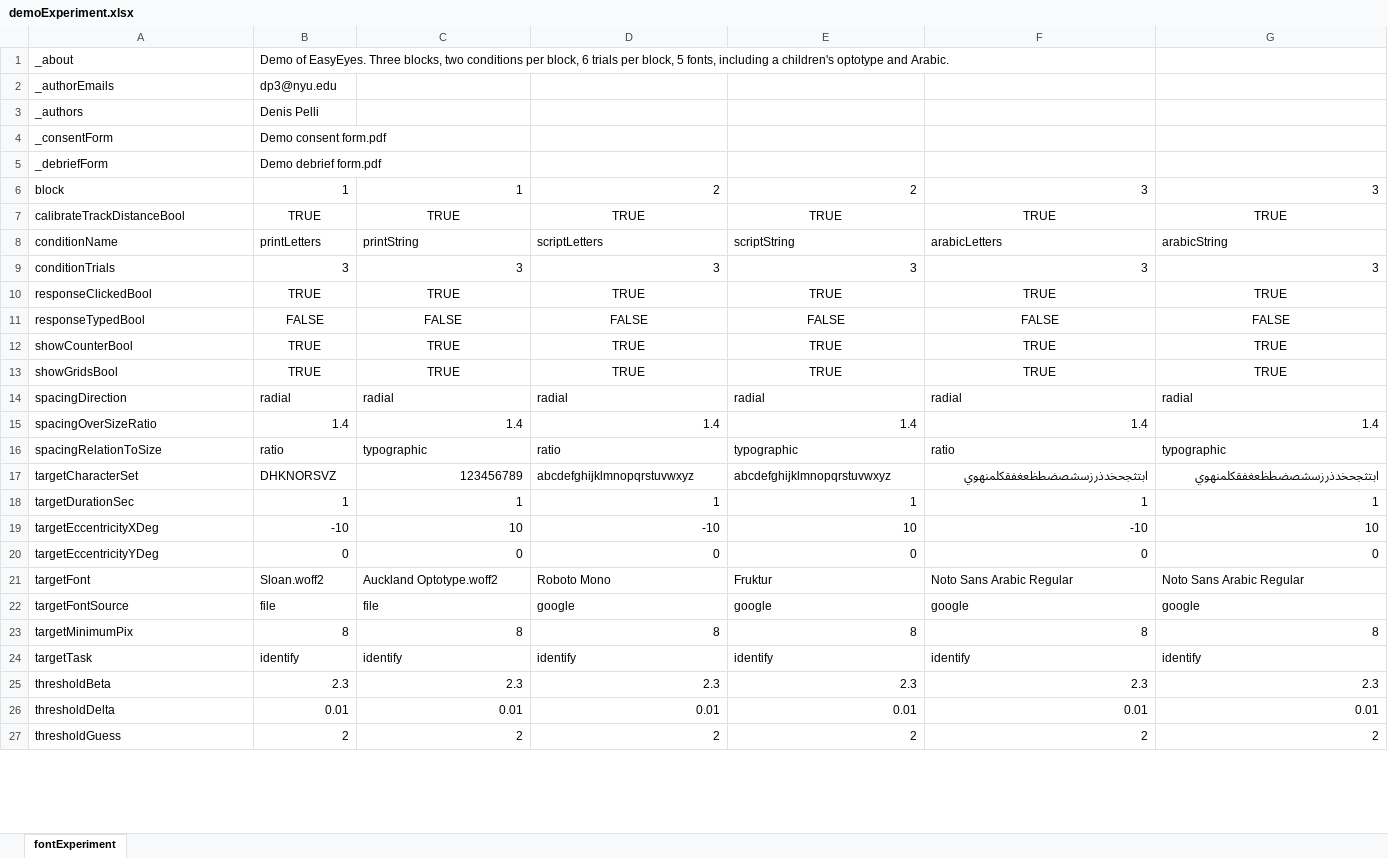
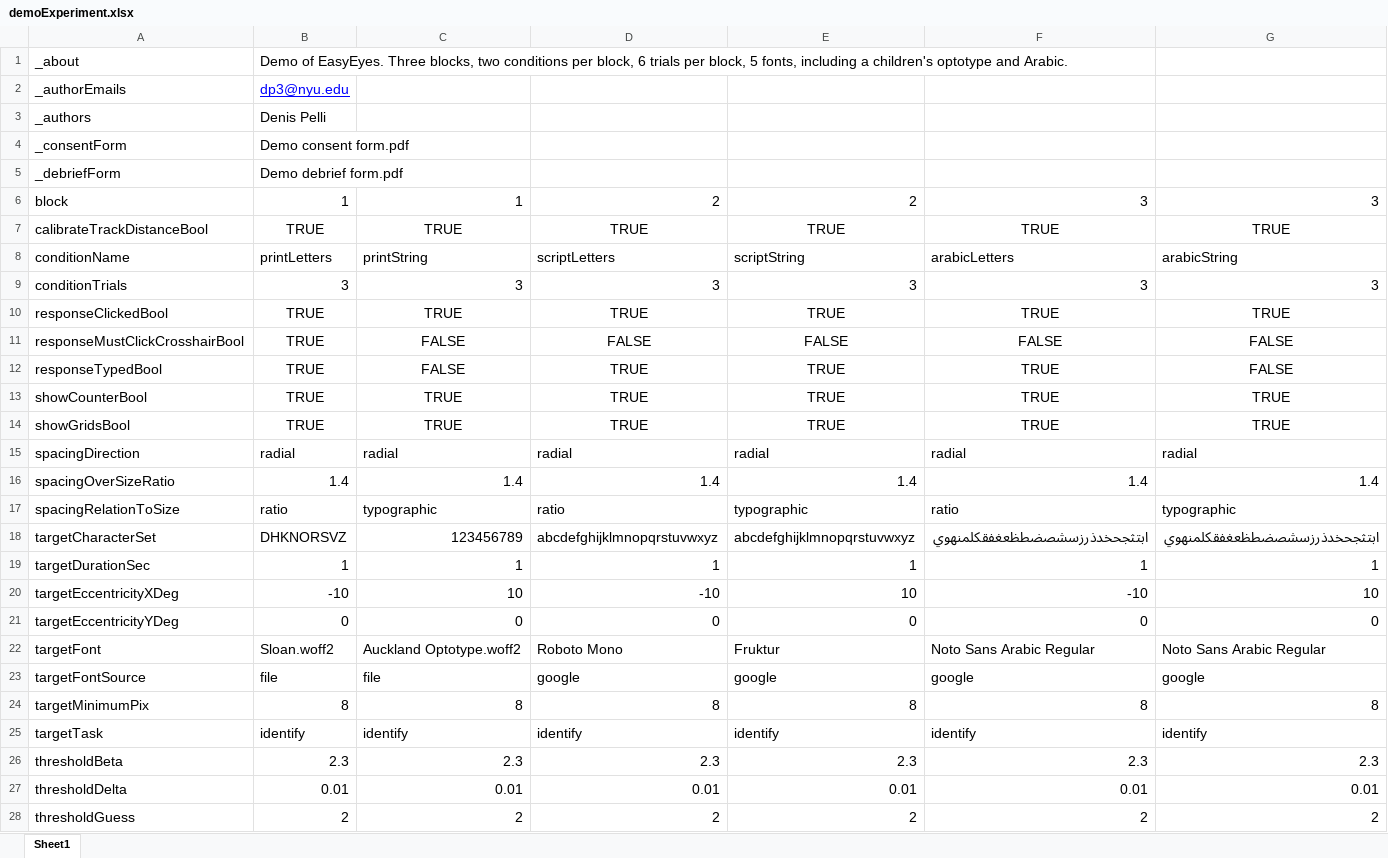
Before and after one commit to EasyEyes/threshold, an Excel workbook: examples/tables/demoExperiment.xlsx, sheet Sheet1, drawn as a sheet; only a part is shown; values as stored, in another font and other column widths than the file's, no borders; charts and pictures not drawn; addresses are those after the commit; the diff covers the shown part only; the diff names each change by its address in the sheet, - before the commit and + after, or states it on an @@ line.

Commit message:
implement responseMustClickCrosshairBool

```diff
--- a/examples/tables/demoExperiment.xlsx (sheet Sheet1)
+++ b/examples/tables/demoExperiment.xlsx (sheet Sheet1)
-sheet tab: fontExperiment
+sheet tab: Sheet1
@@ A1:B5 text size: larger @@
@@ B2 underline: off → on, text colour: black → #0000FF @@
@@ A6:G10 text size: larger @@
+row 11: responseMustClickCrosshairBool | TRUE | FALSE | FALSE | FALSE | FALSE | FALSE
@@ A12:G28 text size: larger @@
-B12: FALSE
+B12: TRUE
-D12: FALSE
+D12: TRUE
-E12: FALSE
+E12: TRUE
-F12: FALSE
+F12: TRUE
```
Also changed, not shown: cell formats elsewhere in this sheet, charts or pictures, 1 other file.
